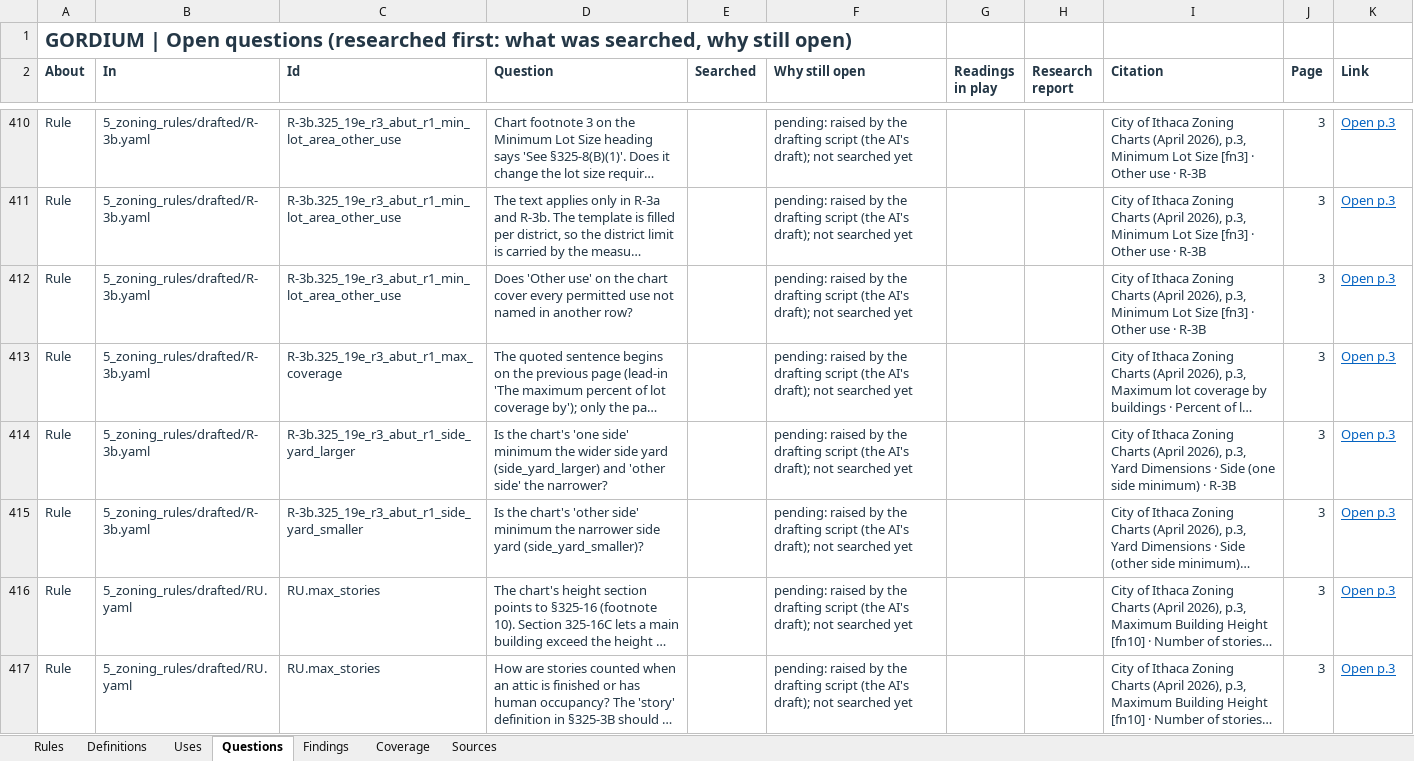
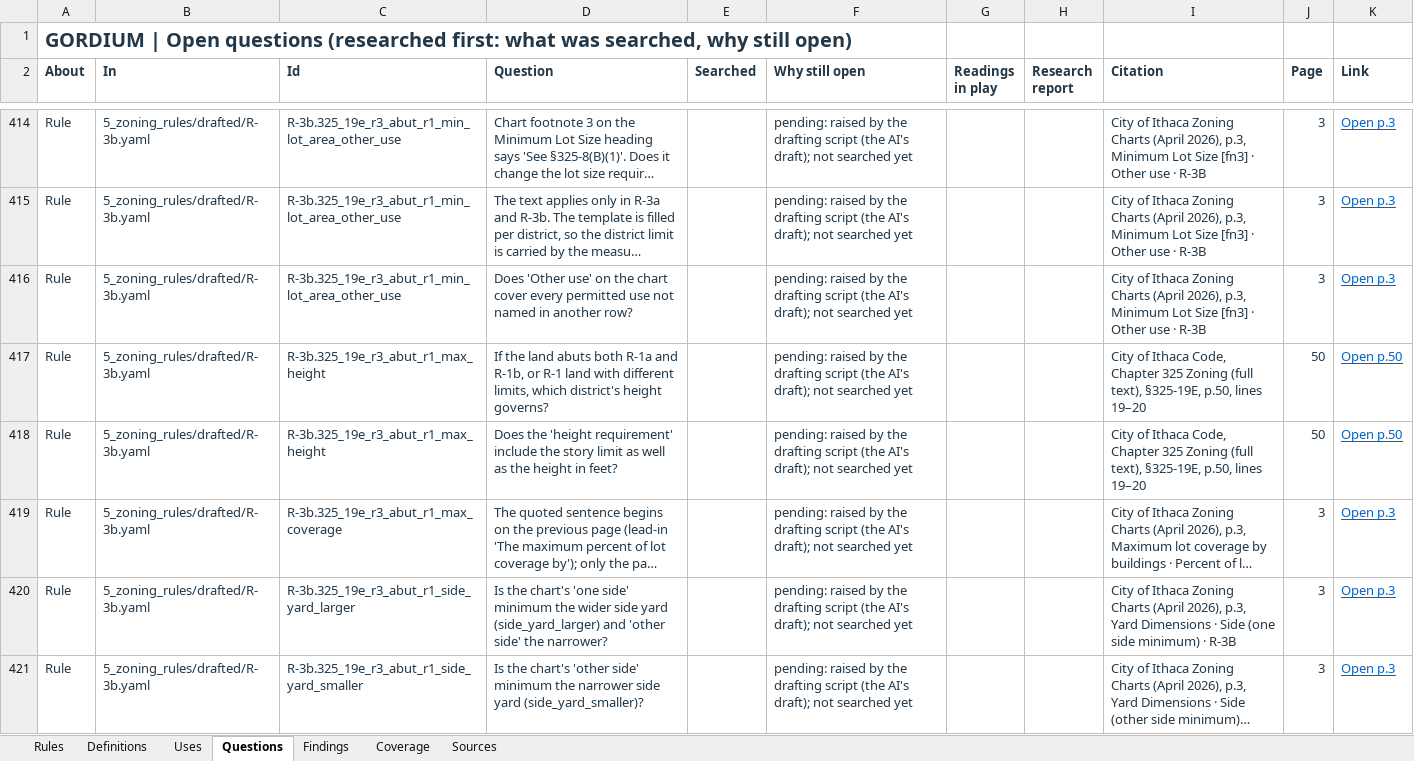
Before and after one commit to bz28/gordium, an Excel workbook: regulations/jurisdictions/new_york/ithaca_city/ithaca_city_rules.xlsx, sheet Questions, drawn as a sheet; only a part is shown, gaps mark what is left out; the shorter side is filled out with more unchanged rows; long unchanged cells end in …; values as stored, in another font and other column widths than the file's, no borders; the diff covers the shown part only; the diff names each change by its address in the sheet, - before the commit and + after, or states it on an @@ line.

```diff
--- a/regulations/jurisdictions/new_york/ithaca_city/ithaca_city_rules.xlsx (sheet Questions)
+++ b/regulations/jurisdictions/new_york/ithaca_city/ithaca_city_rules.xlsx (sheet Questions)
+row 417: Rule | 5_zoning_rules/drafted/R-3b.yaml | R-3b.325_19e_r3_abut_r1_max_height | If the land abuts both R-1a and R-1b, or R-1 land with different limits, which district's height governs? |  | pending: raised by the drafting script (the AI's draft); not searched yet |  |  | City of Ithaca Code, Chapter 325 Zoning (full text), §325-19E, p.50, lines 19–20 | 50 | Open p.50
+row 418: Rule | 5_zoning_rules/drafted/R-3b.yaml | R-3b.325_19e_r3_abut_r1_max_height | Does the 'height requirement' include the story limit as well as the height in feet? |  | pending: raised by the drafting script (the AI's draft); not searched yet |  |  | City of Ithaca Code, Chapter 325 Zoning (full text), §325-19E, p.50, lines 19–20 | 50 | Open p.50
```
Also changed, not shown: 6 added rows and 4 removed rows elsewhere in this sheet, sheet Rules, 10 other files.
